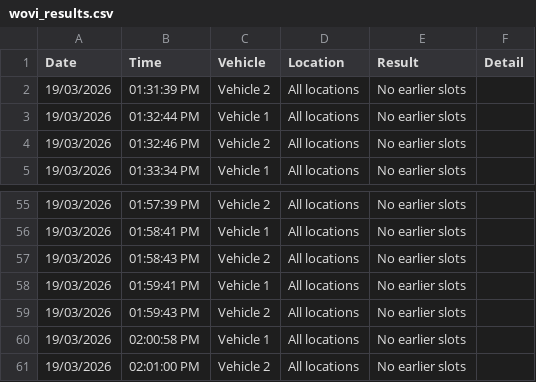
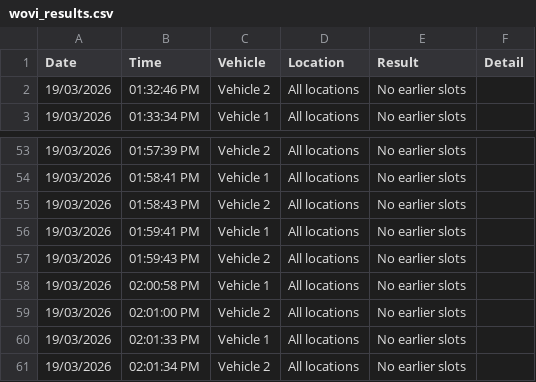
Before and after one commit to latifahaidari172/Qld-vehicle-inspection-monitor, a CSV file: wovi_results.csv, drawn as a sheet; only a part is shown, gaps mark what is left out; removed rows and columns are numbered as before the commit, all else as after; the diff names each change by its address in the sheet, - before the commit and + after, or states it on an @@ line.

Commit message:
results [skip ci]

```diff
--- a/wovi_results.csv
+++ b/wovi_results.csv
-row 2: 19/03/2026 | 01:31:39 PM | Vehicle 2 | All locations | No earlier slots
-row 3: 19/03/2026 | 01:32:44 PM | Vehicle 1 | All locations | No earlier slots
+row 60: 19/03/2026 | 02:01:33 PM | Vehicle 1 | All locations | No earlier slots
+row 61: 19/03/2026 | 02:01:34 PM | Vehicle 2 | All locations | No earlier slots
```
